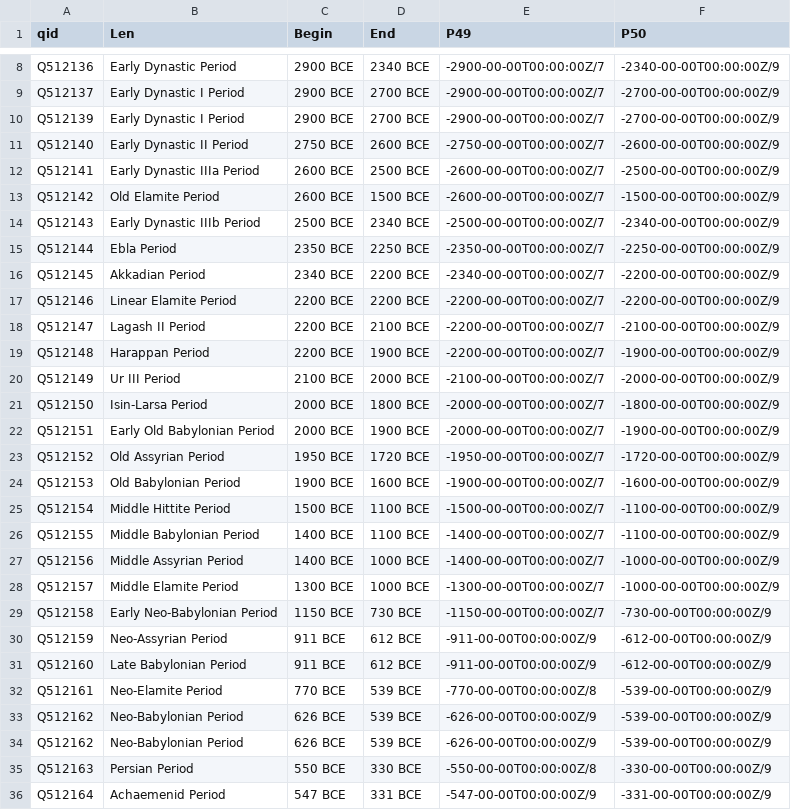
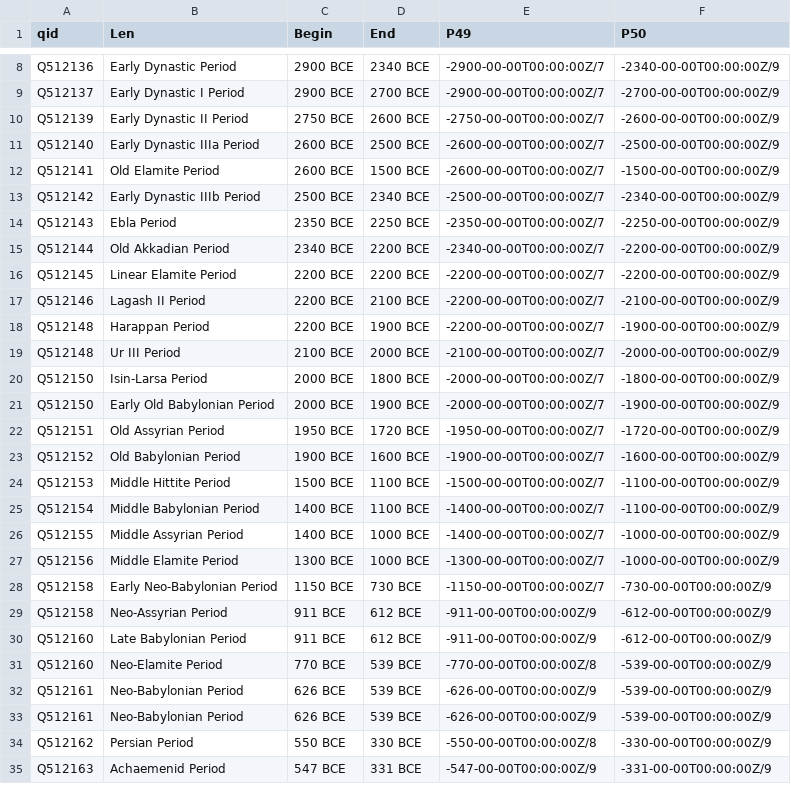
Before and after one commit to admndrsn/factgrid-cdli-artifact-workflow, a CSV file: inputs/cdli_lookup_sources/CDLI_Period.csv, drawn as a sheet; only a part is shown, gaps mark what is left out; the diff covers the shown part only.

Commit message:
Add FactGrid period audit and repair workflow

```diff
--- a/inputs/cdli_lookup_sources/CDLI_Period.csv
+++ b/inputs/cdli_lookup_sources/CDLI_Period.csv
@@ -9,28 +9,27 @@ Q512136,Early Dynastic Period,2900 BCE,2340 BCE,-2900-00-00T00:00:00Z/7,-2340-00
 Q512137,Early Dynastic I Period,2900 BCE,2700 BCE,-2900-00-00T00:00:00Z/7,-2700-00-00T00:00:00Z/9
-Q512139,Early Dynastic I Period,2900 BCE,2700 BCE,-2900-00-00T00:00:00Z/7,-2700-00-00T00:00:00Z/9
-Q512140,Early Dynastic II Period,2750 BCE,2600 BCE,-2750-00-00T00:00:00Z/7,-2600-00-00T00:00:00Z/9
-Q512141,Early Dynastic IIIa Period,2600 BCE,2500 BCE,-2600-00-00T00:00:00Z/7,-2500-00-00T00:00:00Z/9
-Q512142,Old Elamite Period,2600 BCE,1500 BCE,-2600-00-00T00:00:00Z/7,-1500-00-00T00:00:00Z/9
-Q512143,Early Dynastic IIIb Period,2500 BCE,2340 BCE,-2500-00-00T00:00:00Z/7,-2340-00-00T00:00:00Z/9
-Q512144,Ebla Period,2350 BCE,2250 BCE,-2350-00-00T00:00:00Z/7,-2250-00-00T00:00:00Z/9
-Q512145,Akkadian Period,2340 BCE,2200 BCE,-2340-00-00T00:00:00Z/7,-2200-00-00T00:00:00Z/9
-Q512146,Linear Elamite Period,2200 BCE,2200 BCE,-2200-00-00T00:00:00Z/7,-2200-00-00T00:00:00Z/9
-Q512147,Lagash II Period,2200 BCE,2100 BCE,-2200-00-00T00:00:00Z/7,-2100-00-00T00:00:00Z/9
+Q512139,Early Dynastic II Period,2750 BCE,2600 BCE,-2750-00-00T00:00:00Z/7,-2600-00-00T00:00:00Z/9
+Q512140,Early Dynastic IIIa Period,2600 BCE,2500 BCE,-2600-00-00T00:00:00Z/7,-2500-00-00T00:00:00Z/9
+Q512141,Old Elamite Period,2600 BCE,1500 BCE,-2600-00-00T00:00:00Z/7,-1500-00-00T00:00:00Z/9
+Q512142,Early Dynastic IIIb Period,2500 BCE,2340 BCE,-2500-00-00T00:00:00Z/7,-2340-00-00T00:00:00Z/9
+Q512143,Ebla Period,2350 BCE,2250 BCE,-2350-00-00T00:00:00Z/7,-2250-00-00T00:00:00Z/9
+Q512144,Old Akkadian Period,2340 BCE,2200 BCE,-2340-00-00T00:00:00Z/7,-2200-00-00T00:00:00Z/9
+Q512145,Linear Elamite Period,2200 BCE,2200 BCE,-2200-00-00T00:00:00Z/7,-2200-00-00T00:00:00Z/9
+Q512146,Lagash II Period,2200 BCE,2100 BCE,-2200-00-00T00:00:00Z/7,-2100-00-00T00:00:00Z/9
 Q512148,Harappan Period,2200 BCE,1900 BCE,-2200-00-00T00:00:00Z/7,-1900-00-00T00:00:00Z/9
-Q512149,Ur III Period,2100 BCE,2000 BCE,-2100-00-00T00:00:00Z/7,-2000-00-00T00:00:00Z/9
+Q512148,Ur III Period,2100 BCE,2000 BCE,-2100-00-00T00:00:00Z/7,-2000-00-00T00:00:00Z/9
 Q512150,Isin-Larsa Period,2000 BCE,1800 BCE,-2000-00-00T00:00:00Z/7,-1800-00-00T00:00:00Z/9
-Q512151,Early Old Babylonian Period,2000 BCE,1900 BCE,-2000-00-00T00:00:00Z/7,-1900-00-00T00:00:00Z/9
-Q512152,Old Assyrian Period,1950 BCE,1720 BCE,-1950-00-00T00:00:00Z/7,-1720-00-00T00:00:00Z/9
-Q512153,Old Babylonian Period,1900 BCE,1600 BCE,-1900-00-00T00:00:00Z/7,-1600-00-00T00:00:00Z/9
-Q512154,Middle Hittite Period,1500 BCE,1100 BCE,-1500-00-00T00:00:00Z/7,-1100-00-00T00:00:00Z/9
-Q512155,Middle Babylonian Period,1400 BCE,1100 BCE,-1400-00-00T00:00:00Z/7,-1100-00-00T00:00:00Z/9
-Q512156,Middle Assyrian Period,1400 BCE,1000 BCE,-1400-00-00T00:00:00Z/7,-1000-00-00T00:00:00Z/9
-Q512157,Middle Elamite Period,1300 BCE,1000 BCE,-1300-00-00T00:00:00Z/7,-1000-00-00T00:00:00Z/9
+Q512150,Early Old Babylonian Period,2000 BCE,1900 BCE,-2000-00-00T00:00:00Z/7,-1900-00-00T00:00:00Z/9
+Q512151,Old Assyrian Period,1950 BCE,1720 BCE,-1950-00-00T00:00:00Z/7,-1720-00-00T00:00:00Z/9
+Q512152,Old Babylonian Period,1900 BCE,1600 BCE,-1900-00-00T00:00:00Z/7,-1600-00-00T00:00:00Z/9
+Q512153,Middle Hittite Period,1500 BCE,1100 BCE,-1500-00-00T00:00:00Z/7,-1100-00-00T00:00:00Z/9
+Q512154,Middle Babylonian Period,1400 BCE,1100 BCE,-1400-00-00T00:00:00Z/7,-1100-00-00T00:00:00Z/9
+Q512155,Middle Assyrian Period,1400 BCE,1000 BCE,-1400-00-00T00:00:00Z/7,-1000-00-00T00:00:00Z/9
+Q512156,Middle Elamite Period,1300 BCE,1000 BCE,-1300-00-00T00:00:00Z/7,-1000-00-00T00:00:00Z/9
 Q512158,Early Neo-Babylonian Period,1150 BCE,730 BCE,-1150-00-00T00:00:00Z/7,-730-00-00T00:00:00Z/9
-Q512159,Neo-Assyrian Period,911 BCE,612 BCE,-911-00-00T00:00:00Z/9,-612-00-00T00:00:00Z/9
+Q512158,Neo-Assyrian Period,911 BCE,612 BCE,-911-00-00T00:00:00Z/9,-612-00-00T00:00:00Z/9
 Q512160,Late Babylonian Period,911 BCE,612 BCE,-911-00-00T00:00:00Z/9,-612-00-00T00:00:00Z/9
-Q512161,Neo-Elamite Period,770 BCE,539 BCE,-770-00-00T00:00:00Z/8,-539-00-00T00:00:00Z/9
-Q512162,Neo-Babylonian Period,626 BCE,539 BCE,-626-00-00T00:00:00Z/9,-539-00-00T00:00:00Z/9
-Q512162,Neo-Babylonian Period,626 BCE,539 BCE,-626-00-00T00:00:00Z/9,-539-00-00T00:00:00Z/9
-Q512163,Persian Period,550 BCE,330 BCE,-550-00-00T00:00:00Z/8,-330-00-00T00:00:00Z/9
-Q512164,Achaemenid Period,547 BCE,331 BCE,-547-00-00T00:00:00Z/9,-331-00-00T00:00:00Z/9
+Q512160,Neo-Elamite Period,770 BCE,539 BCE,-770-00-00T00:00:00Z/8,-539-00-00T00:00:00Z/9
+Q512161,Neo-Babylonian Period,626 BCE,539 BCE,-626-00-00T00:00:00Z/9,-539-00-00T00:00:00Z/9
+Q512161,Neo-Babylonian Period,626 BCE,539 BCE,-626-00-00T00:00:00Z/9,-539-00-00T00:00:00Z/9
+Q512162,Persian Period,550 BCE,330 BCE,-550-00-00T00:00:00Z/8,-330-00-00T00:00:00Z/9
+Q512163,Achaemenid Period,547 BCE,331 BCE,-547-00-00T00:00:00Z/9,-331-00-00T00:00:00Z/9
```
Also changed, not shown: 7 added rows, 1 removed row and 6 edited cells elsewhere in this file, 27 other files.
